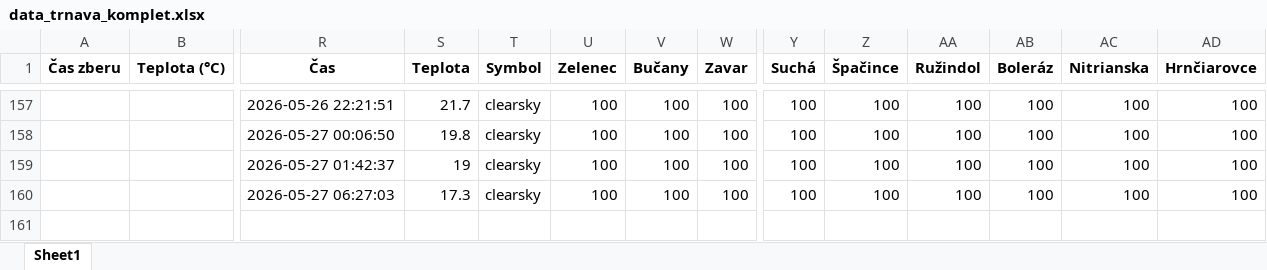
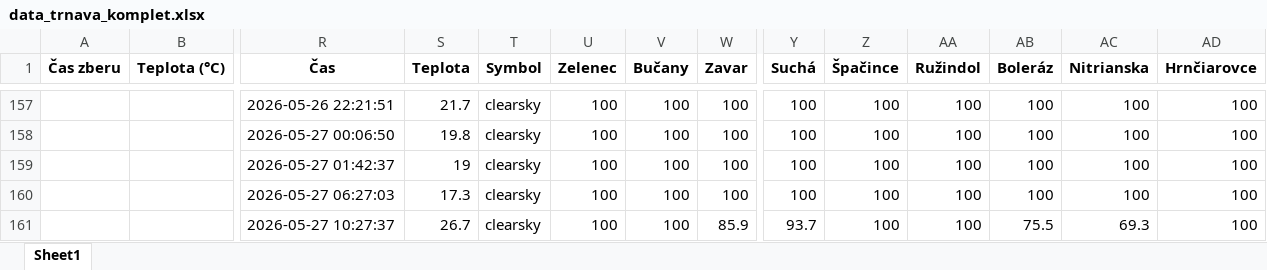
Before and after one commit to prifisch/trnava-traffic-monitor, an Excel workbook: data_trnava_komplet.xlsx, sheet Sheet1, drawn as a sheet; only a part is shown, gaps mark what is left out; values as stored, in another font and other column widths than the file's, no borders; rows hold the shown columns only; the diff names each change by its address in the sheet, - before the commit and + after, or states it on an @@ line.

```diff
--- a/data_trnava_komplet.xlsx (sheet Sheet1)
+++ b/data_trnava_komplet.xlsx (sheet Sheet1)
+row 161:  |  | 2026-05-27 10:27:37 | 26.7 | clearsky | 100 | 100 | 85.9 | 93.7 | 100 | 100 | 75.5 | 69.3 | 100
```
Also changed, not shown: 1 other file.
